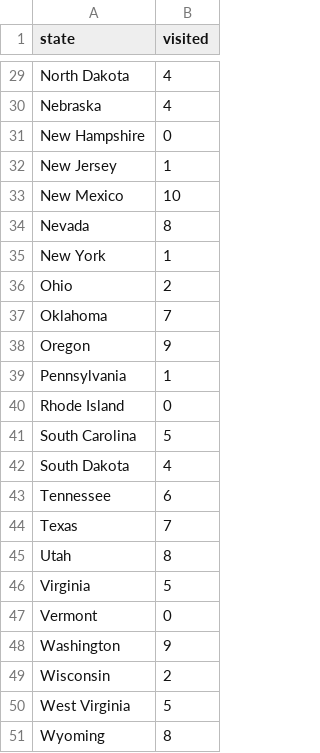
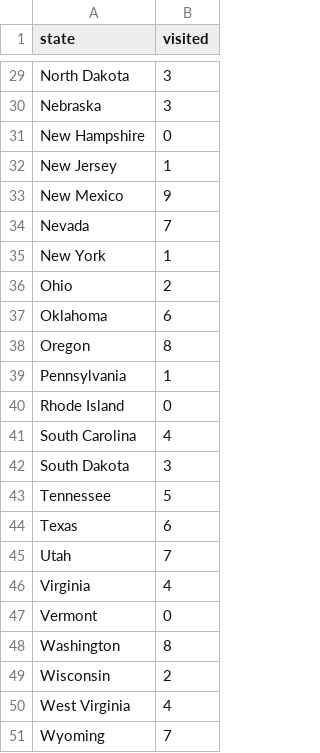
Before and after one commit to djmac7/sana-map, a CSV file: state-hostility.csv, drawn as a sheet; only a part is shown, gaps mark what is left out; the diff covers the shown part only; the diff names each change by its address in the sheet, - before the commit and + after, or states it on an @@ line.

```diff
--- a/state-hostility.csv
+++ b/state-hostility.csv
-B29:B30 (visited): 4
+B29:B30 (visited): 3
-B33 (visited): 10
+B33 (visited): 9
-B34 (visited): 8
+B34 (visited): 7
-B37 (visited): 7
+B37 (visited): 6
-B38 (visited): 9
+B38 (visited): 8
-B41 (visited): 5
+B41 (visited): 4
-B42 (visited): 4
+B42 (visited): 3
-B43 (visited): 6
+B43 (visited): 5
-B44 (visited): 7
+B44 (visited): 6
-B45 (visited): 8
+B45 (visited): 7
-B46 (visited): 5
+B46 (visited): 4
-B48 (visited): 9
+B48 (visited): 8
-B50 (visited): 5
+B50 (visited): 4
-B51 (visited): 8
+B51 (visited): 7
```
Also changed, not shown: 21 edited cells elsewhere in this file, 2 other files.
